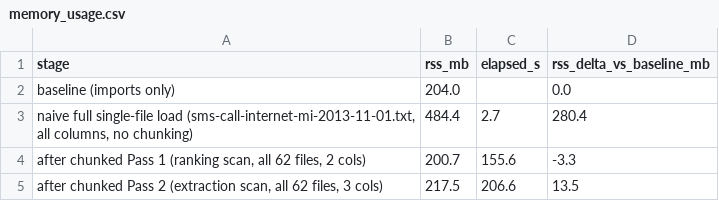
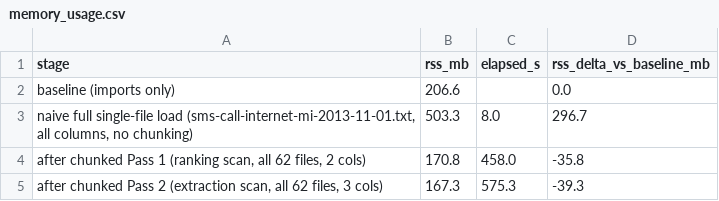
Before and after one commit to amaliza-shal/Time-Series-Forecasting, a CSV file: results/memory_usage.csv, drawn as a sheet.

Commit message:
Fix formatting issues and update memory usage statistics in notebooks and CSV files
- Corrected typographical errors in the notebook, replacing special characters with standard ones for better readability.
- Updated memory usage statistics in `01_data_and_eda.ipynb` and `memory_usage.csv` to reflect accurate values after processing.
- Ensured consistency in the presentation of data and improved clarity in discussions throughout the notebook.

```diff
--- a/results/memory_usage.csv
+++ b/results/memory_usage.csv
@@ -1,5 +1,5 @@
 stage,rss_mb,elapsed_s,rss_delta_vs_baseline_mb
-baseline (imports only),204.0,,0.0
-"naive full single-file load (sms-call-internet-mi-2013-11-01.txt, all columns, no chunking)",484.4,2.7,280.4
-"after chunked Pass 1 (ranking scan, all 62 files, 2 cols)",200.7,155.6,-3.3
-"after chunked Pass 2 (extraction scan, all 62 files, 3 cols)",217.5,206.6,13.5
+baseline (imports only),206.6,,0.0
+"naive full single-file load (sms-call-internet-mi-2013-11-01.txt, all columns, no chunking)",503.3,8.0,296.7
+"after chunked Pass 1 (ranking scan, all 62 files, 2 cols)",170.8,458.0,-35.8
+"after chunked Pass 2 (extraction scan, all 62 files, 3 cols)",167.3,575.3,-39.3
```
Also changed, not shown: 1 other file.
